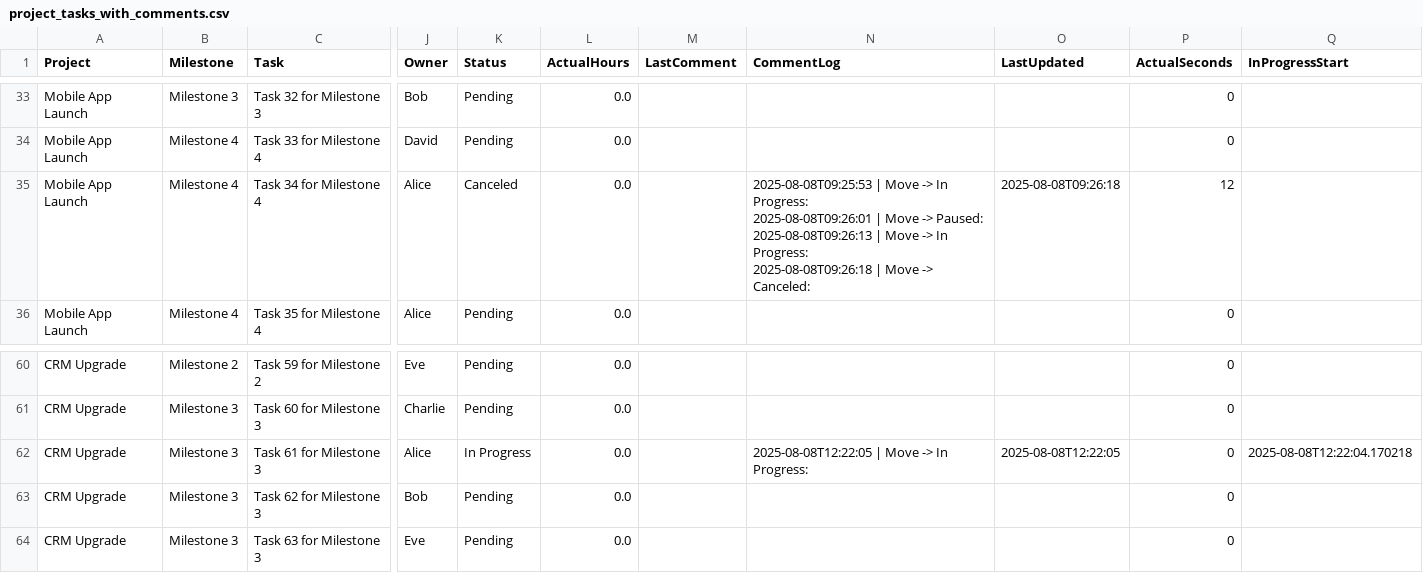
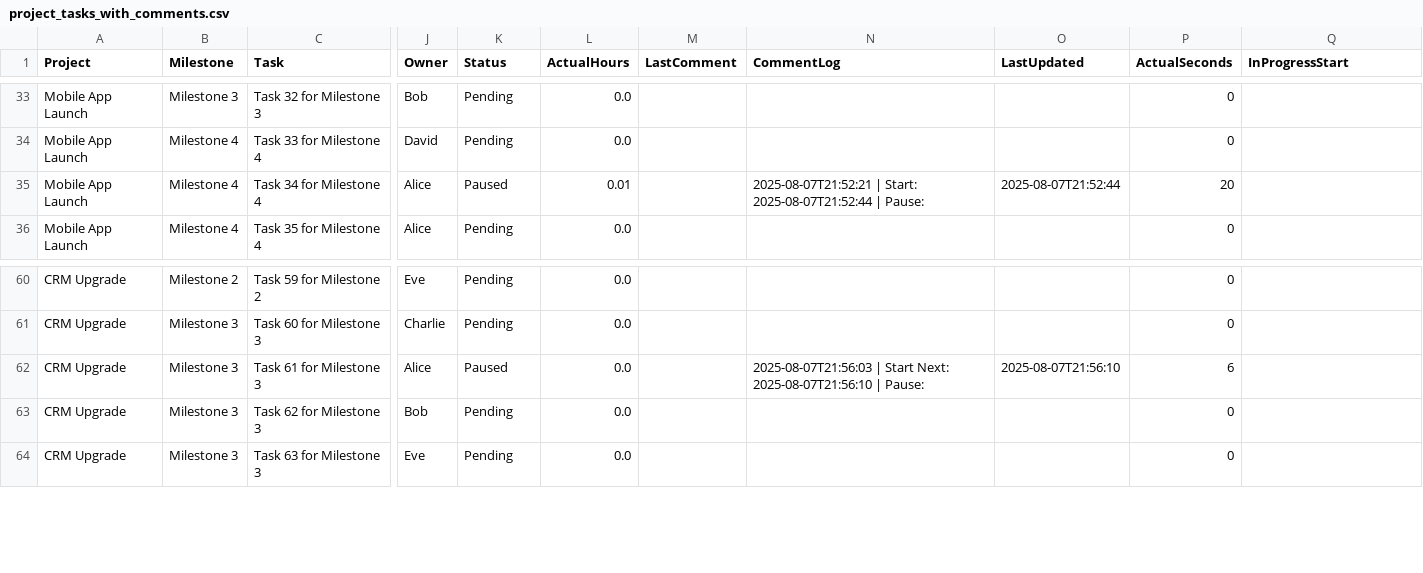
Before and after one commit to shak4031/autotaskmanager, a CSV file: project_tasks_with_comments.csv, drawn as a sheet; only a part is shown, gaps mark what is left out; ↵ is a line break in a cell; the diff covers the shown part only; the diff names each change by its address in the sheet, - before the commit and + after, or states it on an @@ line.

```diff
--- a/project_tasks_with_comments.csv
+++ b/project_tasks_with_comments.csv
-K35 (Status): Canceled
+K35 (Status): Paused
-L35 (ActualHours): 0.0
+L35 (ActualHours): 0.01
-N35 (CommentLog): 2025-08-08T09:25:53 | Move -> In Progress: ↵ 2025-08-08T09:26:01 | Move -> Paused: ↵ 2025-08-08T09:26:13 | Move -> In Progress: ↵ 2025-08-08T09:26:18 | Move -> Canceled:
+N35 (CommentLog): 2025-08-07T21:52:21 | Start: ↵ 2025-08-07T21:52:44 | Pause:
-O35 (LastUpdated): 2025-08-08T09:26:18
+O35 (LastUpdated): 2025-08-07T21:52:44
-P35 (ActualSeconds): 12
+P35 (ActualSeconds): 20
-K62 (Status): In Progress
+K62 (Status): Paused
-N62 (CommentLog): 2025-08-08T12:22:05 | Move -> In Progress:
+N62 (CommentLog): 2025-08-07T21:56:03 | Start Next: ↵ 2025-08-07T21:56:10 | Pause:
-O62 (LastUpdated): 2025-08-08T12:22:05
+O62 (LastUpdated): 2025-08-07T21:56:10
-P62 (ActualSeconds): 0
+P62 (ActualSeconds): 6
-Q62 (InProgressStart): 2025-08-08T12:22:04.170218
+Q62 (InProgressStart): (empty)
```
Also changed, not shown: 32 edited cells elsewhere in this file, 5 other files.
